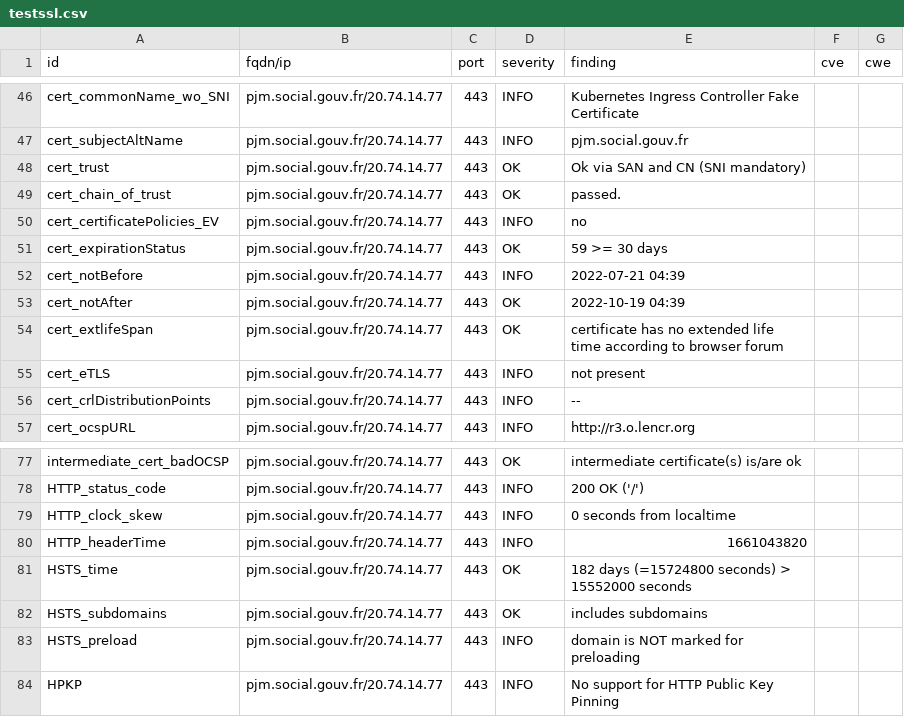
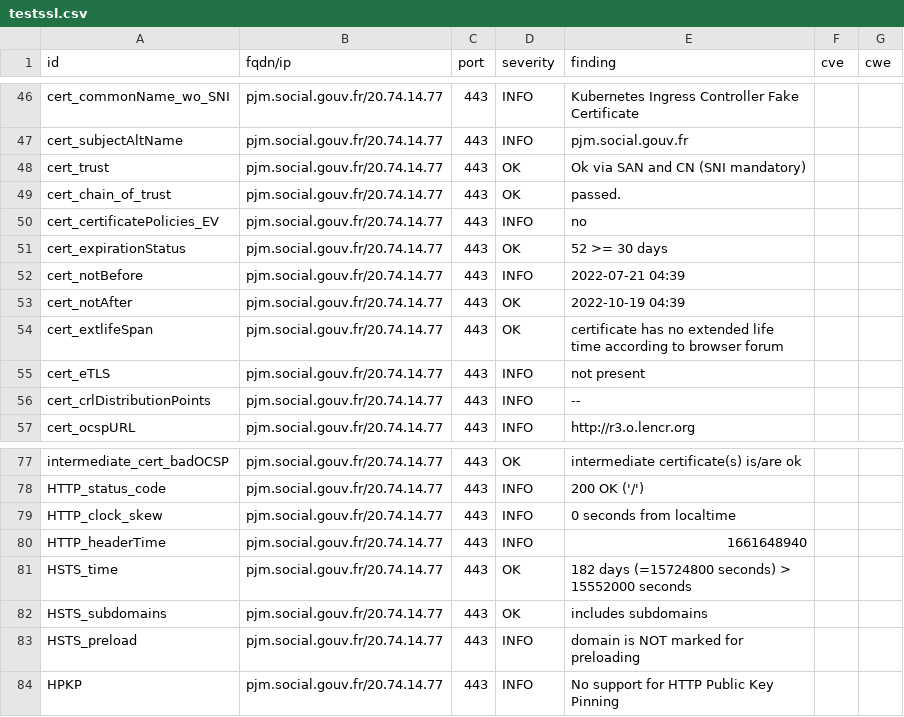
Before and after one commit to ClementNumericite/dashlord, a CSV file: results/aHR0cHM6Ly9wam0uc29jaWFsLmdvdXYuZnI=/testssl.csv, drawn as a sheet; only a part is shown, gaps mark what is left out.

```diff
--- a/results/aHR0cHM6Ly9wam0uc29jaWFsLmdvdXYuZnI=/testssl.csv
+++ b/results/aHR0cHM6Ly9wam0uc29jaWFsLmdvdXYuZnI=/testssl.csv
@@ -50,3 +50,3 @@
 "cert_certificatePolicies_EV","pjm.social.gouv.fr/20.74.14.77","443","INFO","no","",""
-"cert_expirationStatus","pjm.social.gouv.fr/20.74.14.77","443","OK","59 >= 30 days","",""
+"cert_expirationStatus","pjm.social.gouv.fr/20.74.14.77","443","OK","52 >= 30 days","",""
 "cert_notBefore","pjm.social.gouv.fr/20.74.14.77","443","INFO","2022-07-21 04:39","",""
@@ -79,3 +79,3 @@
 "HTTP_clock_skew","pjm.social.gouv.fr/20.74.14.77","443","INFO","0 seconds from localtime","",""
-"HTTP_headerTime","pjm.social.gouv.fr/20.74.14.77","443","INFO","1661043820","",""
+"HTTP_headerTime","pjm.social.gouv.fr/20.74.14.77","443","INFO","1661648940","",""
 "HSTS_time","pjm.social.gouv.fr/20.74.14.77","443","OK","182 days (=15724800 seconds) > 15552000 seconds","",""
```
Also changed, not shown: 14 other files.
